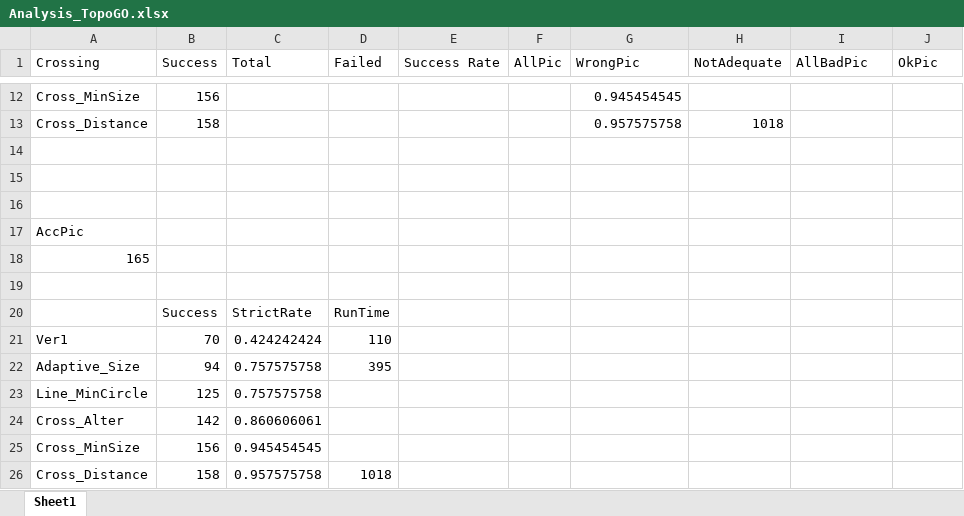
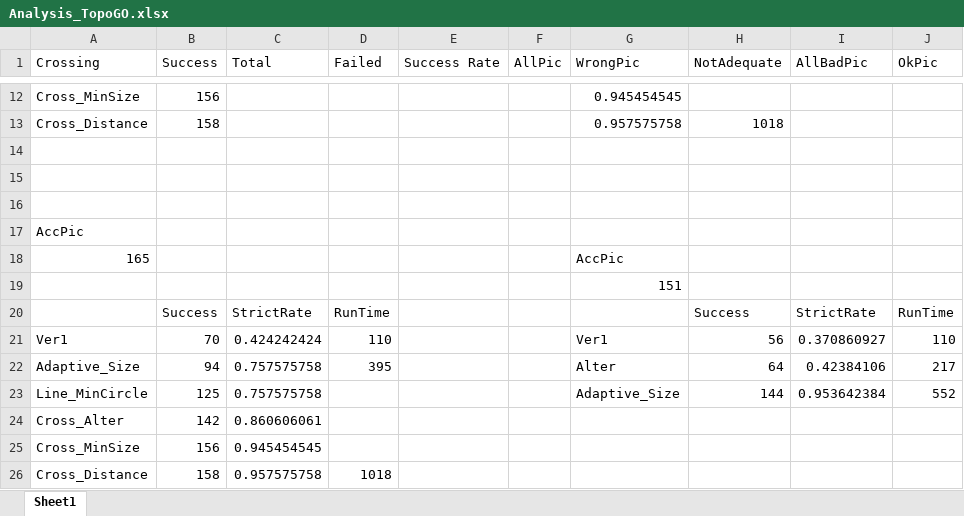
Before and after one commit to RUSRUSHB/TopoGO, an Excel workbook: analysis/Analysis_TopoGO.xlsx, sheet Sheet1, drawn as a sheet; only a part is shown, gaps mark what is left out; values as stored, in another font and other column widths than the file's, no borders; the diff names each change by its address in the sheet, - before the commit and + after, or states it on an @@ line.

Commit message:
Update analysis

```diff
--- a/analysis/Analysis_TopoGO.xlsx (sheet Sheet1)
+++ b/analysis/Analysis_TopoGO.xlsx (sheet Sheet1)
-G18 (WrongPic): (empty)
+G18 (WrongPic): AccPic
-G19 (WrongPic): (empty)
+G19 (WrongPic): 151
-H20 (NotAdequate): (empty)
+H20 (NotAdequate): Success
-I20 (AllBadPic): (empty)
+I20 (AllBadPic): StrictRate
-J20 (OkPic): (empty)
+J20 (OkPic): RunTime
-G21 (WrongPic): (empty)
+G21 (WrongPic): Ver1
-H21 (NotAdequate): (empty)
+H21 (NotAdequate): 56
-I21 (AllBadPic): (empty)
+I21 (AllBadPic): 0.370860927
-J21 (OkPic): (empty)
+J21 (OkPic): 110
-G22 (WrongPic): (empty)
+G22 (WrongPic): Alter
-H22 (NotAdequate): (empty)
+H22 (NotAdequate): 64
-I22 (AllBadPic): (empty)
+I22 (AllBadPic): 0.42384106
-J22 (OkPic): (empty)
+J22 (OkPic): 217
-G23 (WrongPic): (empty)
+G23 (WrongPic): Adaptive_Size
-H23 (NotAdequate): (empty)
+H23 (NotAdequate): 144
-I23 (AllBadPic): (empty)
+I23 (AllBadPic): 0.953642384
-J23 (OkPic): (empty)
+J23 (OkPic): 552
```
Also changed, not shown: 1 other file.
